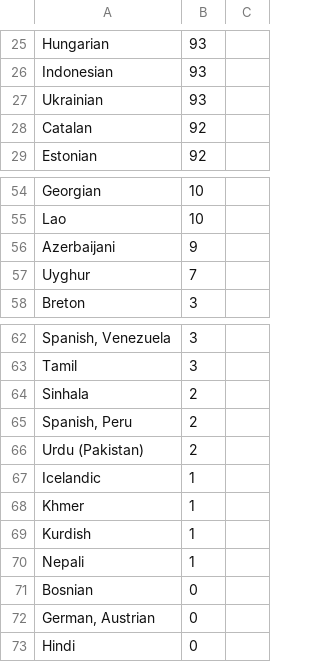
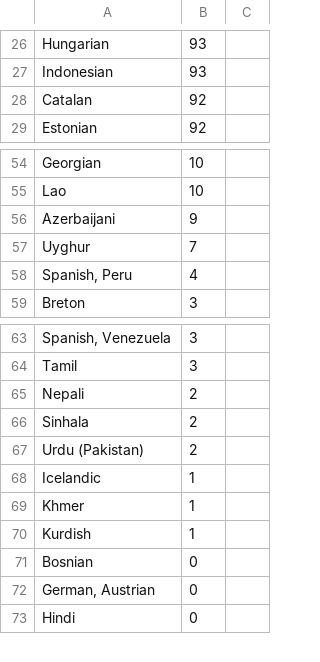
Before and after one commit to matks/TopTranslators, a CSV file: data/languages.csv, drawn as a sheet; only a part is shown, gaps mark what is left out; removed rows and columns are numbered as before the commit, all else as after; the diff covers the shown part only; the diff names each change by its address in the sheet, - before the commit and + after, or states it on an @@ line.

```diff
--- a/data/languages.csv
+++ b/data/languages.csv
-row 27: Ukrainian | 93
+row 58: Spanish, Peru | 4
+row 65: Nepali | 2
-row 65: Spanish, Peru | 2
-row 70: Nepali | 1
```
Also changed, not shown: 7 added rows, 6 removed rows, 1 moved row and 6 edited cells elsewhere in this file, data/translators.csv, data/users.csv, 1 other file.
